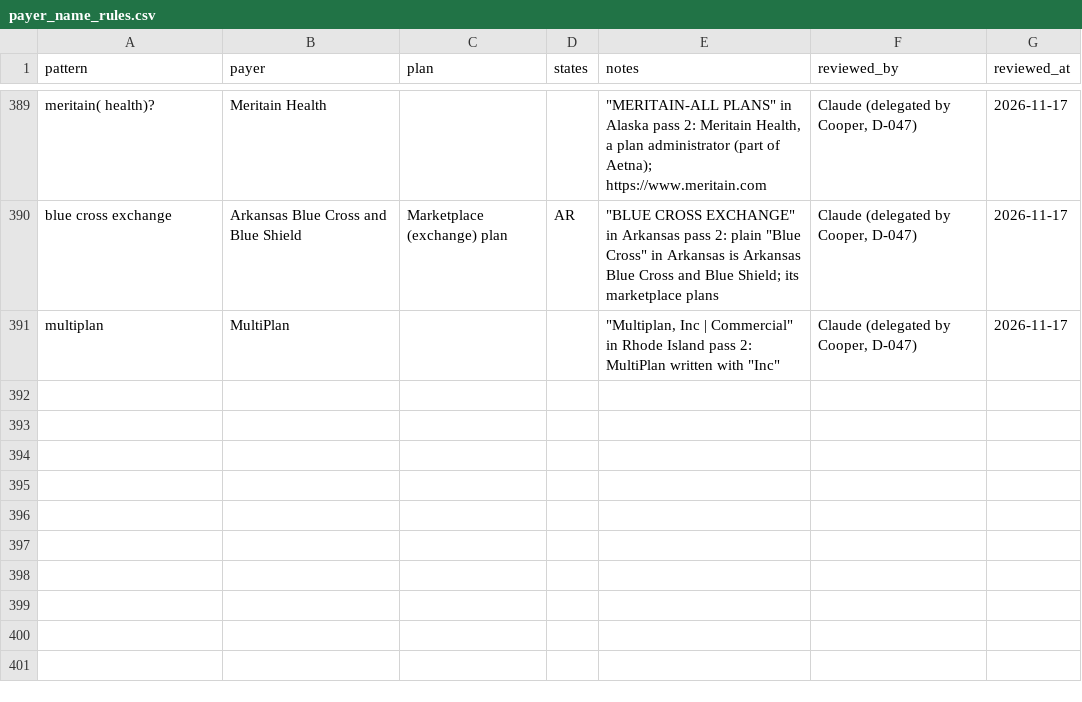
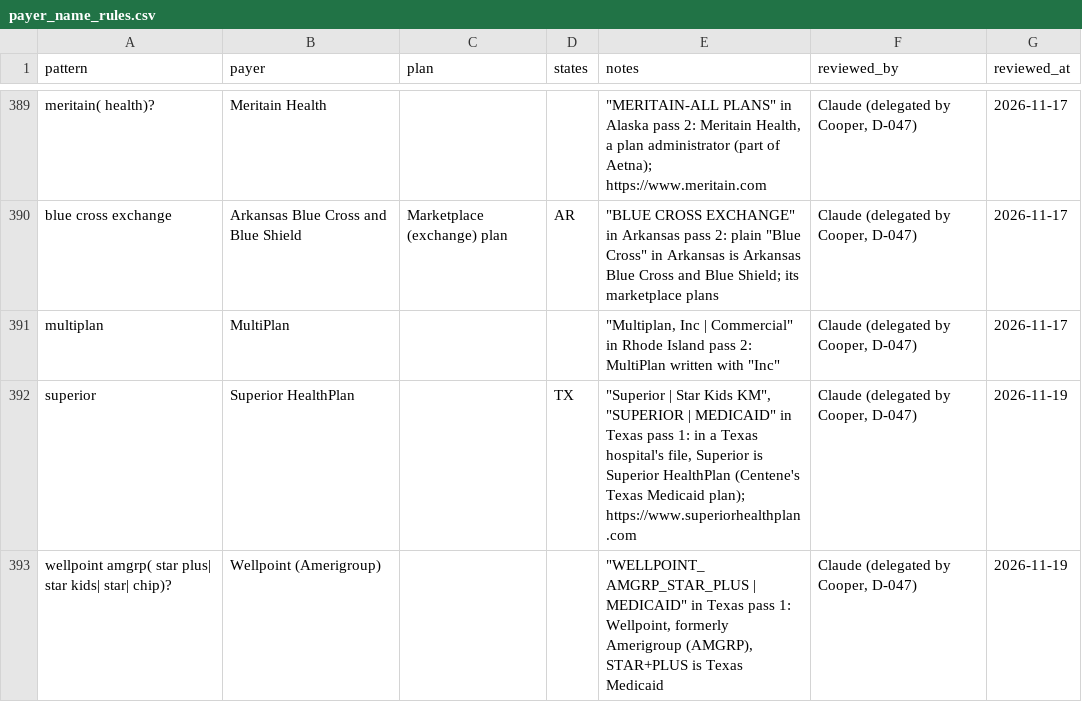
Before and after one commit to Cooper252/procedurescoutclaude, a CSV file: data/reference/payer_name_rules.csv, drawn as a sheet; only a part is shown, gaps mark what is left out; the diff names each change by its address in the sheet, - before the commit and + after, or states it on an @@ line.

```diff
--- a/data/reference/payer_name_rules.csv
+++ b/data/reference/payer_name_rules.csv
+row 392: superior | Superior HealthPlan |  | TX | "Superior | Star Kids KM", "SUPERIOR | MEDICAID" in Texas pass 1: in a Texas hospital's file, Superior is Superior HealthPlan (Centene's Texas Medicaid plan); https://www.superiorhealthplan.com | Claude (delegated by Cooper, D-047) | 2026-11-19
+row 393: wellpoint amgrp( star plus| star kids| star| chip)? | Wellpoint (Amerigroup) |  |  | "WELLPOINT_ AMGRP_STAR_PLUS | MEDICAID" in Texas pass 1: Wellpoint, formerly Amerigroup (AMGRP), STAR+PLUS is Texas Medicaid | Claude (delegated by Cooper, D-047) | 2026-11-19
```
Also changed, not shown: 7 other files.
